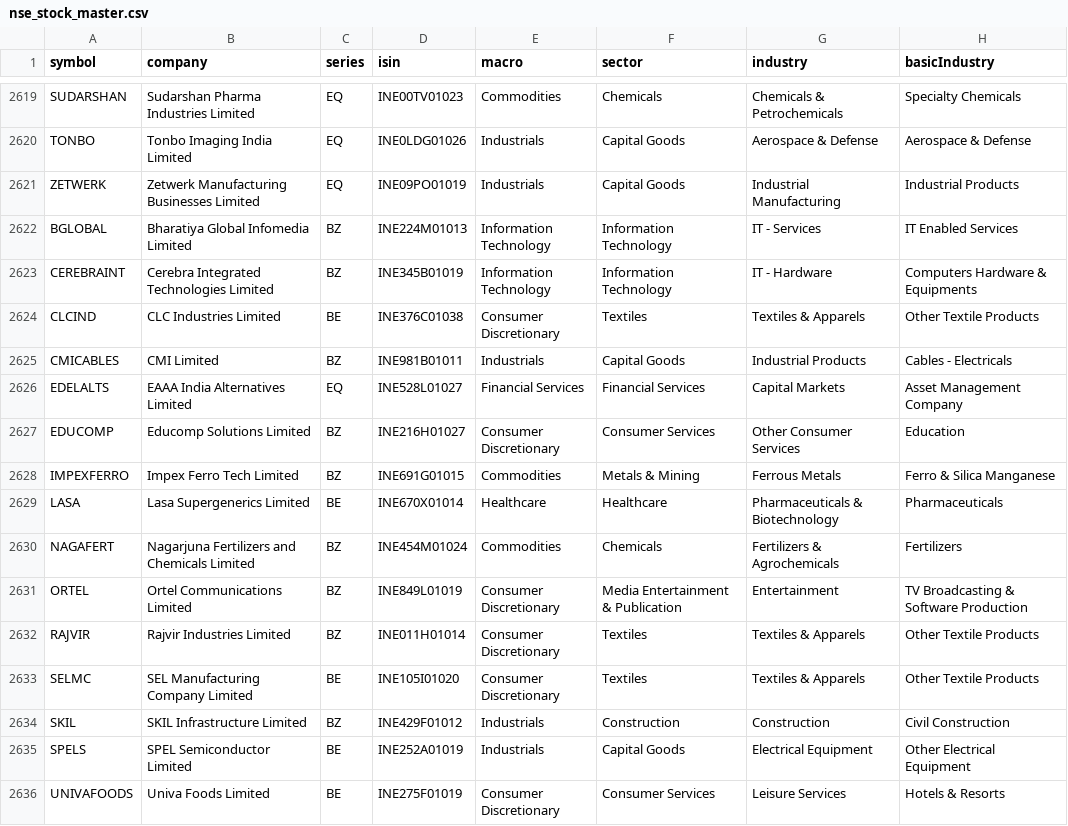
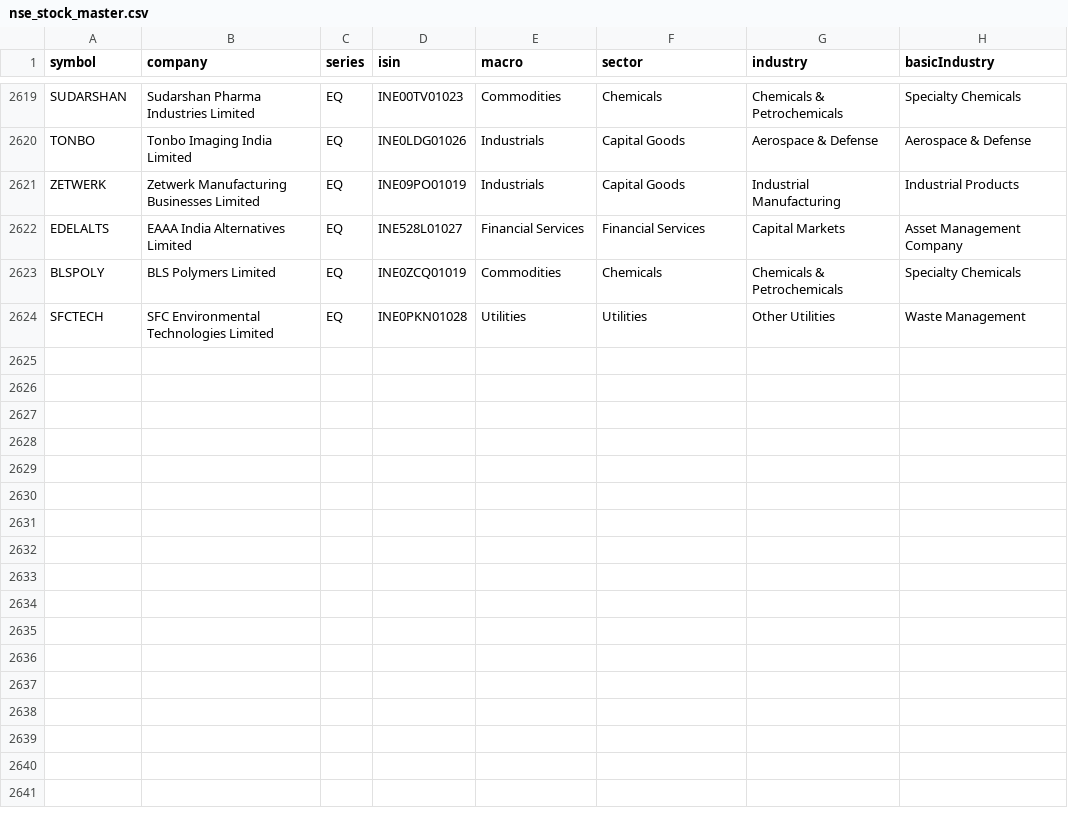
Before and after one commit to dopawire/nse-relative-strength, a CSV file: nse_stock_master.csv, drawn as a sheet; only a part is shown, gaps mark what is left out.

Commit message:
data snapshot 2026-11-03 21:03

```diff
--- a/nse_stock_master.csv
+++ b/nse_stock_master.csv
@@ -2621,16 +2621,4 @@ TONBO,Tonbo Imaging India Limited,EQ,INE0LDG01026,Industrials,Capital Goods,Aero
 ZETWERK,Zetwerk Manufacturing Businesses Limited,EQ,INE09PO01019,Industrials,Capital Goods,Industrial Manufacturing,Industrial Products
-BGLOBAL,Bharatiya Global Infomedia Limited,BZ,INE224M01013,Information Technology,Information Technology,IT - Services,IT Enabled Services
-CEREBRAINT,Cerebra Integrated Technologies Limited,BZ,INE345B01019,Information Technology,Information Technology,IT - Hardware,Computers Hardware & Equipments
-CLCIND,CLC Industries Limited,BE,INE376C01038,Consumer Discretionary,Textiles,Textiles & Apparels,Other Textile Products
-CMICABLES,CMI Limited,BZ,INE981B01011,Industrials,Capital Goods,Industrial Products,Cables - Electricals
 EDELALTS,EAAA India Alternatives Limited,EQ,INE528L01027,Financial Services,Financial Services,Capital Markets,Asset Management Company
-EDUCOMP,Educomp Solutions Limited,BZ,INE216H01027,Consumer Discretionary,Consumer Services,Other Consumer Services,Education
-IMPEXFERRO,Impex Ferro Tech Limited,BZ,INE691G01015,Commodities,Metals & Mining,Ferrous Metals,Ferro & Silica Manganese
-LASA,Lasa Supergenerics Limited,BE,INE670X01014,Healthcare,Healthcare,Pharmaceuticals & Biotechnology,Pharmaceuticals
-NAGAFERT,Nagarjuna Fertilizers and Chemicals Limited,BZ,INE454M01024,Commodities,Chemicals,Fertilizers & Agrochemicals,Fertilizers
-ORTEL,Ortel Communications Limited,BZ,INE849L01019,Consumer Discretionary,Media Entertainment & Publication,Entertainment,TV Broadcasting & Software Production
-RAJVIR,Rajvir Industries Limited,BZ,INE011H01014,Consumer Discretionary,Textiles,Textiles & Apparels,Other Textile Products
-SELMC,SEL Manufacturing Company Limited,BE,INE105I01020,Consumer Discretionary,Textiles,Textiles & Apparels,Other Textile Products
-SKIL,SKIL Infrastructure Limited,BZ,INE429F01012,Industrials,Construction,Construction,Civil Construction
-SPELS,SPEL Semiconductor Limited,BE,INE252A01019,Industrials,Capital Goods,Electrical Equipment,Other Electrical Equipment
-UNIVAFOODS,Univa Foods Limited,BE,INE275F01019,Consumer Discretionary,Consumer Services,Leisure Services,Hotels & Resorts
+BLSPOLY,BLS Polymers Limited,EQ,INE0ZCQ01019,Commodities,Chemicals,Chemicals & Petrochemicals,Specialty Chemicals
+SFCTECH,SFC Environmental Technologies Limited,EQ,INE0PKN01028,Utilities,Utilities,Other Utilities,Waste Management
```
Also changed, not shown: 1 other file.
